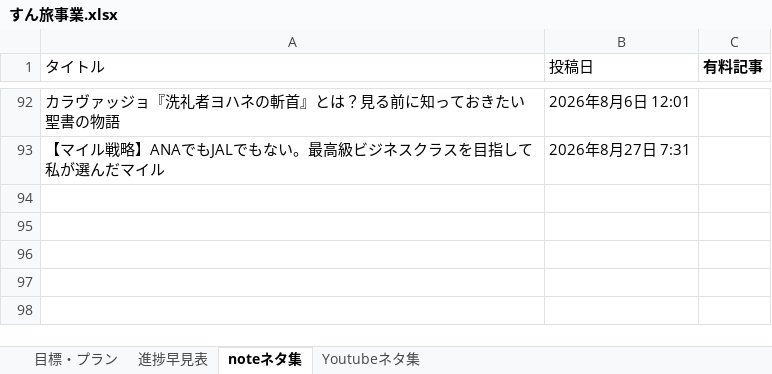
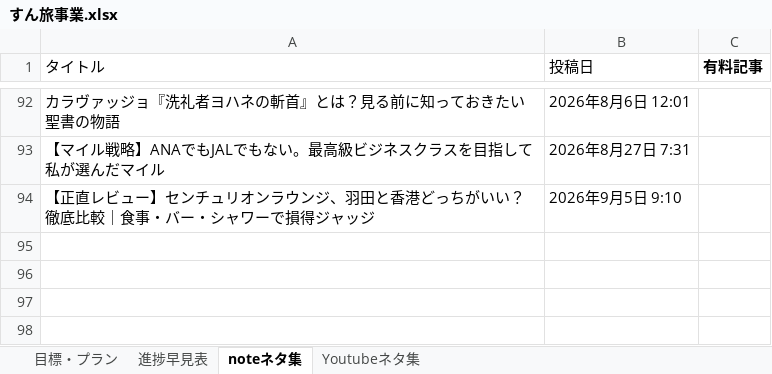
Before and after one commit to shunagas/sun_ai, an Excel workbook: すん旅事業.xlsx, sheet noteネタ集, drawn as a sheet; only a part is shown, gaps mark what is left out; values as stored, in another font and other column widths than the file's, no borders; charts and pictures not drawn; the diff names each change by its address in the sheet, - before the commit and + after, or states it on an @@ line.

```diff
--- a/すん旅事業.xlsx (sheet noteネタ集)
+++ b/すん旅事業.xlsx (sheet noteネタ集)
-row 94: (empty)
+row 94: 【正直レビュー】センチュリオンラウンジ、羽田と香港どっちがいい？徹底比較｜食事・バー・シャワーで損得ジャッジ | 2026年9月5日 9:10
```
Also changed, not shown: sheet Youtubeネタ集, sheet 目標・プラン, sheet 進捗早見表, 3 other files.
